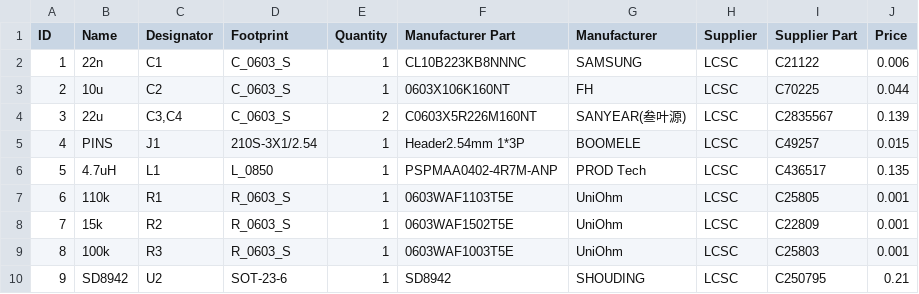
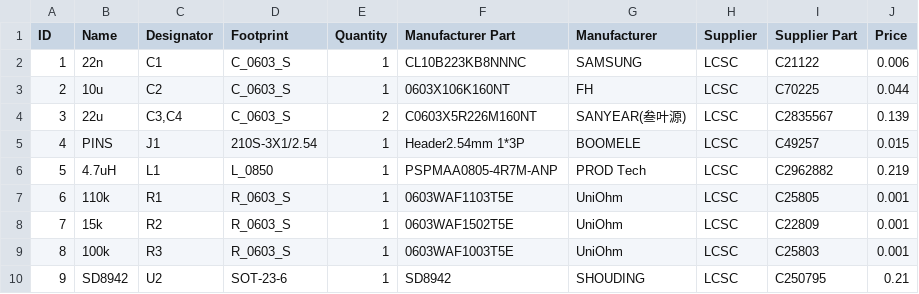
Before and after one commit to wagiminator/Power-Boards, a TSV file: 78xx_Replacement_SD8942/78xx_Replacement_BOM.tsv, drawn as a sheet; the diff names each change by its address in the sheet, - before the commit and + after, or states it on an @@ line.

Commit message:
Update 78xx_Replacement_BOM.tsv
Correction of inductor in BOM

```diff
--- a/78xx_Replacement_SD8942/78xx_Replacement_BOM.tsv
+++ b/78xx_Replacement_SD8942/78xx_Replacement_BOM.tsv
-F6 (Manufacturer Part): PSPMAA0402-4R7M-ANP
+F6 (Manufacturer Part): PSPMAA0805-4R7M-ANP
-I6 (Supplier Part): C436517
+I6 (Supplier Part): C2962882
-J6 (Price): 0.135
+J6 (Price): 0.219
```
